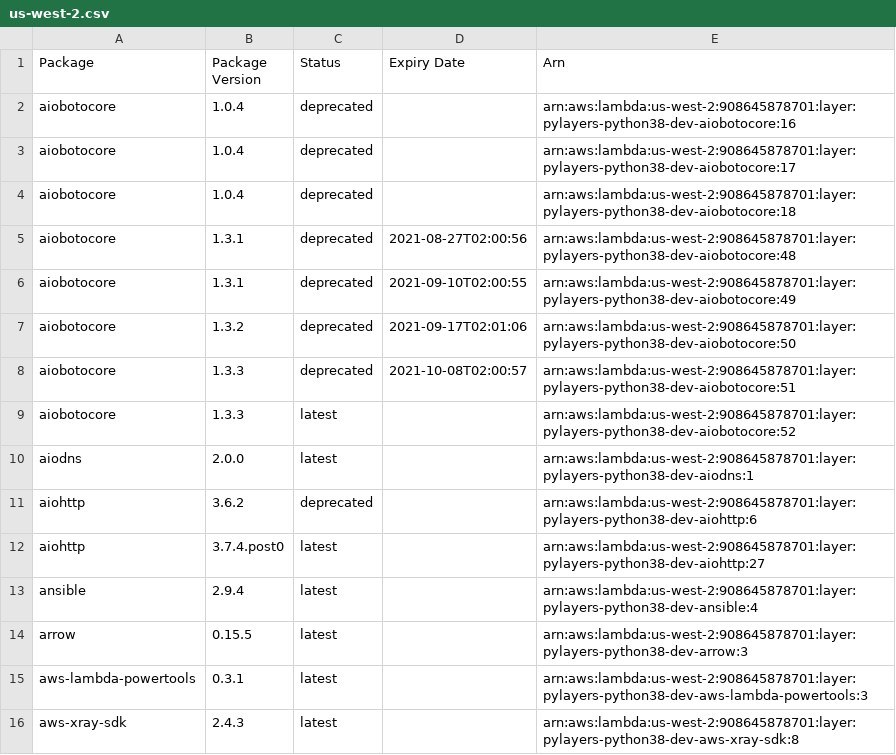
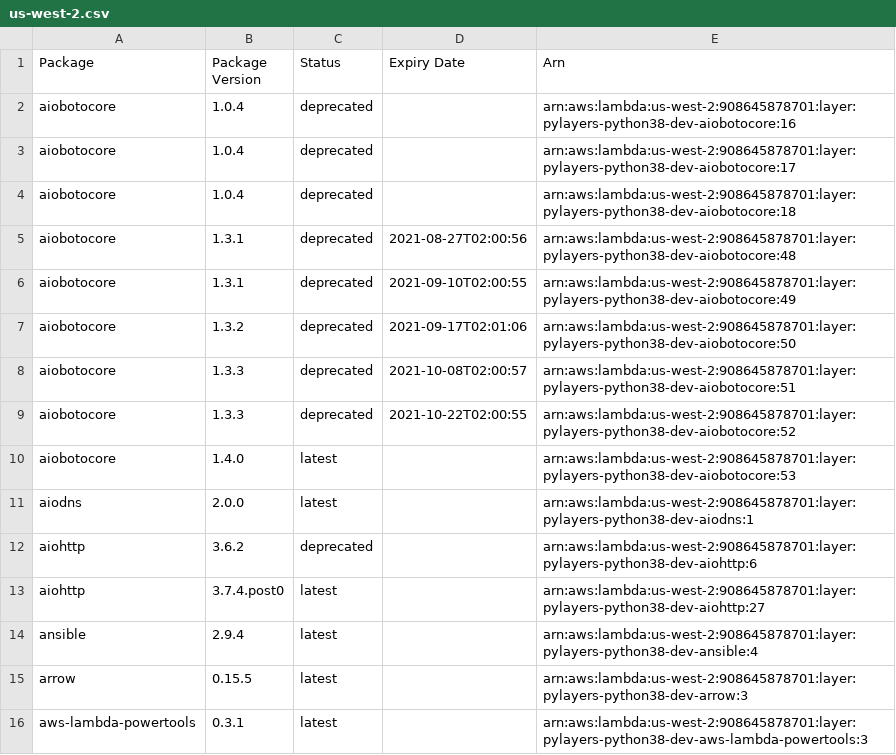
Before and after one commit to keithrozario/Klayers-dev, a CSV file: deployments/python3.8/arns/us-west-2.csv, drawn as a sheet; only a part is shown; the shorter side is filled out with more unchanged rows.

```diff
--- a/deployments/python3.8/arns/us-west-2.csv
+++ b/deployments/python3.8/arns/us-west-2.csv
@@ -8,3 +8,4 @@ aiobotocore,1.3.2,deprecated,2021-09-17T02:01:06,arn:aws:lambda:us-west-2:908645
 aiobotocore,1.3.3,deprecated,2021-10-08T02:00:57,arn:aws:lambda:us-west-2:908645878701:layer:pylayers-python38-dev-aiobotocore:51
-aiobotocore,1.3.3,latest,,arn:aws:lambda:us-west-2:908645878701:layer:pylayers-python38-dev-aiobotocore:52
+aiobotocore,1.3.3,deprecated,2021-10-22T02:00:55,arn:aws:lambda:us-west-2:908645878701:layer:pylayers-python38-dev-aiobotocore:52
+aiobotocore,1.4.0,latest,,arn:aws:lambda:us-west-2:908645878701:layer:pylayers-python38-dev-aiobotocore:53
 aiodns,2.0.0,latest,,arn:aws:lambda:us-west-2:908645878701:layer:pylayers-python38-dev-aiodns:1
```
Also changed, not shown: deployments/python3.8/arns/us-east-1.csv, 1 other file.
